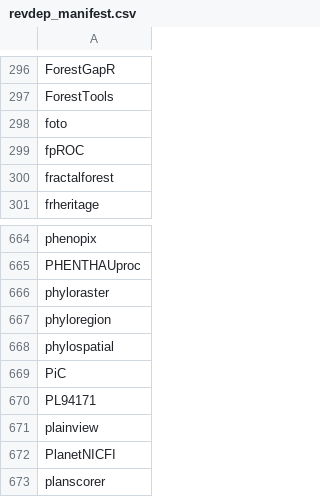
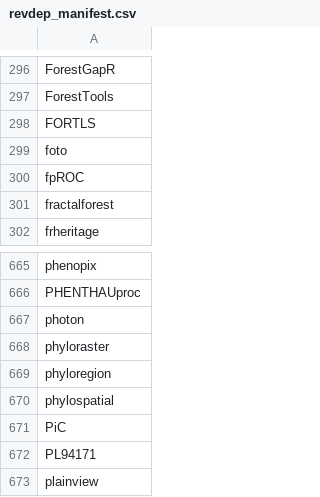
Before and after one commit to mdsumner/gdalcheck, a CSV file: config/revdep_manifest.csv, drawn as a sheet; only a part is shown, gaps mark what is left out; the shorter side is filled out with more unchanged rows; the diff names each change by its address in the sheet, - before the commit and + after, or states it on an @@ line.

```diff
--- a/config/revdep_manifest.csv
+++ b/config/revdep_manifest.csv
+row 298: FORTLS
+row 667: photon
```
Also changed, not shown: 1 other file.
